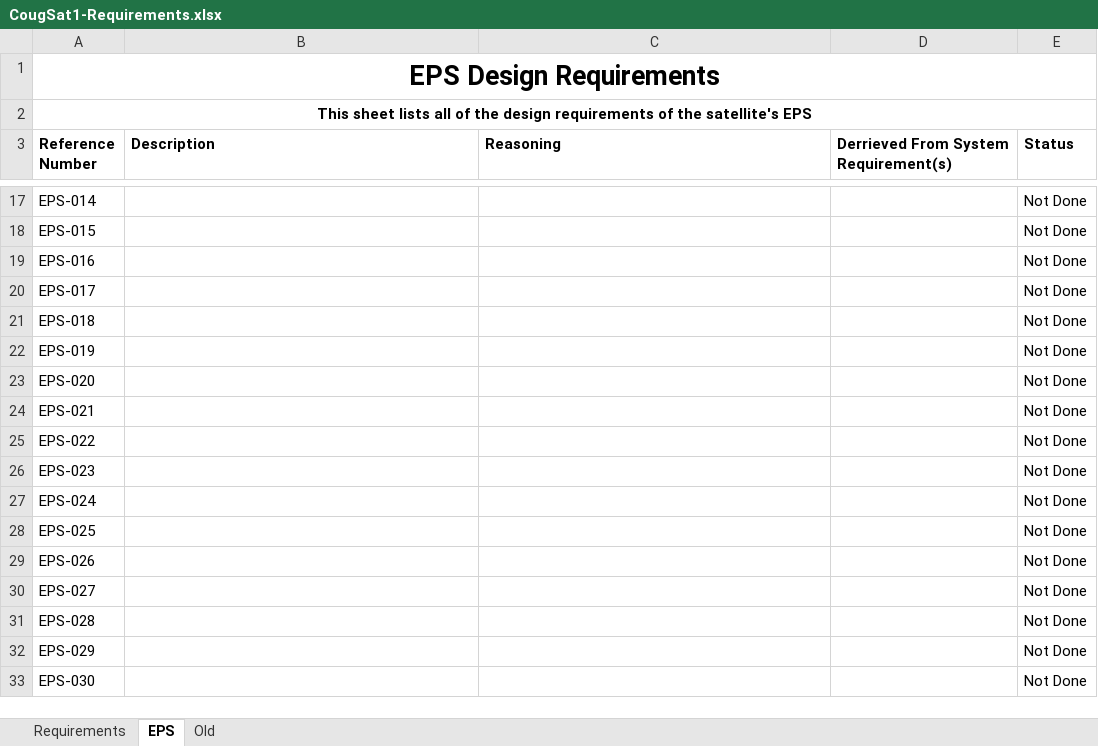
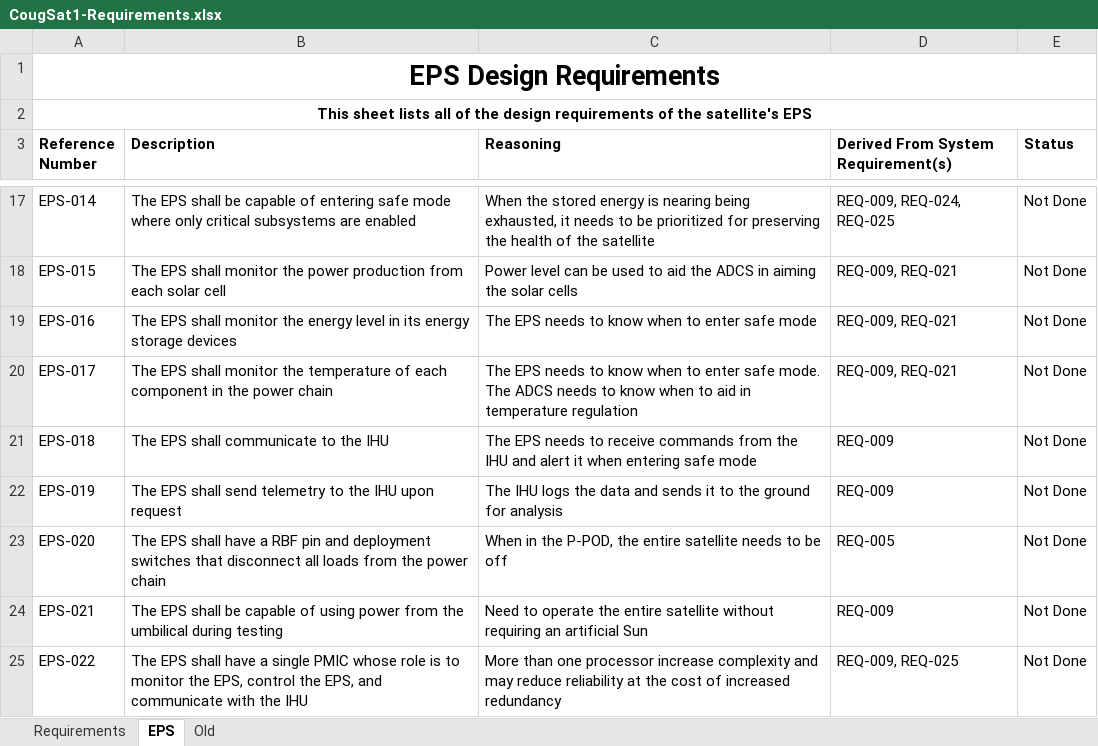
Before and after one commit to CougsInSpace/CougSat1-Hardware, an Excel workbook: CougSat1/CougSat1-Requirements.xlsx, sheet EPS, drawn as a sheet; only a part is shown, gaps mark what is left out; values as stored, in another font and other column widths than the file's, no borders; the diff covers the shown part only; the diff names each change by its address in the sheet, - before the commit and + after, or states it on an @@ line.

Commit message:
Added System Requirements and EPS Design Requirements

```diff
--- a/CougSat1/CougSat1-Requirements.xlsx (sheet EPS)
+++ b/CougSat1/CougSat1-Requirements.xlsx (sheet EPS)
-D3: Derrieved From System Requirement(s)
+D3: Derived From System Requirement(s)
-B17 (Description): (empty)
+B17 (Description): The EPS shall be capable of entering safe mode where only critical subsystems are enabled
-C17 (Reasoning): (empty)
+C17 (Reasoning): When the stored energy is nearing being exhausted, it needs to be prioritized for preserving the health of the satellite
-D17: (empty)
+D17: REQ-009, REQ-024, REQ-025
-B18 (Description): (empty)
+B18 (Description): The EPS shall monitor the power production from each solar cell
-C18 (Reasoning): (empty)
+C18 (Reasoning): Power level can be used to aid the ADCS in aiming the solar cells
-D18:D20: (empty)
+D18:D20: REQ-009, REQ-021
-B19 (Description): (empty)
+B19 (Description): The EPS shall monitor the energy level in its energy storage devices
-C19 (Reasoning): (empty)
+C19 (Reasoning): The EPS needs to know when to enter safe mode
-B20 (Description): (empty)
+B20 (Description): The EPS shall monitor the temperature of each component in the power chain
-C20 (Reasoning): (empty)
+C20 (Reasoning): The EPS needs to know when to enter safe mode. The ADCS needs to know when to aid in temperature regulation
-B21 (Description): (empty)
+B21 (Description): The EPS shall communicate to the IHU
-C21 (Reasoning): (empty)
+C21 (Reasoning): The EPS needs to receive commands from the IHU and alert it when entering safe mode
-D21:D22: (empty)
+D21:D22: REQ-009
-B22 (Description): (empty)
+B22 (Description): The EPS shall send telemetry to the IHU upon request
-C22 (Reasoning): (empty)
+C22 (Reasoning): The IHU logs the data and sends it to the ground for analysis
-B23 (Description): (empty)
+B23 (Description): The EPS shall have a RBF pin and deployment switches that disconnect all loads from the power chain
-C23 (Reasoning): (empty)
+C23 (Reasoning): When in the P-POD, the entire satellite needs to be off
-D23: (empty)
+D23: REQ-005
-B24 (Description): (empty)
+B24 (Description): The EPS shall be capable of using power from the umbilical during testing
-C24 (Reasoning): (empty)
+C24 (Reasoning): Need to operate the entire satellite without requiring an artificial Sun
-D24: (empty)
+D24: REQ-009
-B25 (Description): (empty)
+B25 (Description): The EPS shall have a single PMIC whose role is to monitor the EPS, control the EPS, and communicate with the IHU
-C25 (Reasoning): (empty)
+C25 (Reasoning): More than one processor increase complexity and may reduce reliability at the cost of increased redundancy
-D25: (empty)
+D25: REQ-009, REQ-025
-row 26: EPS-023 |  |  |  | Not Done
-row 27: EPS-024 |  |  |  | Not Done
-row 28: EPS-025 |  |  |  | Not Done
-row 29: EPS-026 |  |  |  | Not Done
-row 30: EPS-027 |  |  |  | Not Done
-row 31: EPS-028 |  |  |  | Not Done
-row 32: EPS-029 |  |  |  | Not Done
-row 33: EPS-030 |  |  |  | Not Done
```
Also changed, not shown: 46 removed rows and 39 edited cells elsewhere in this sheet, sheet Requirements.
